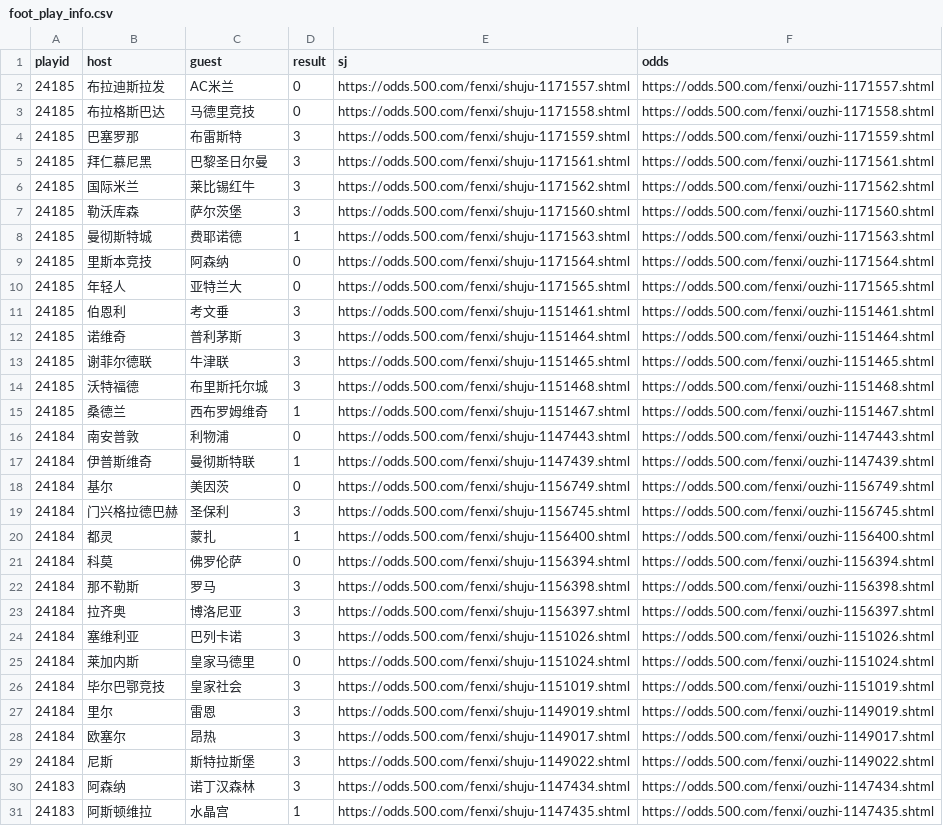
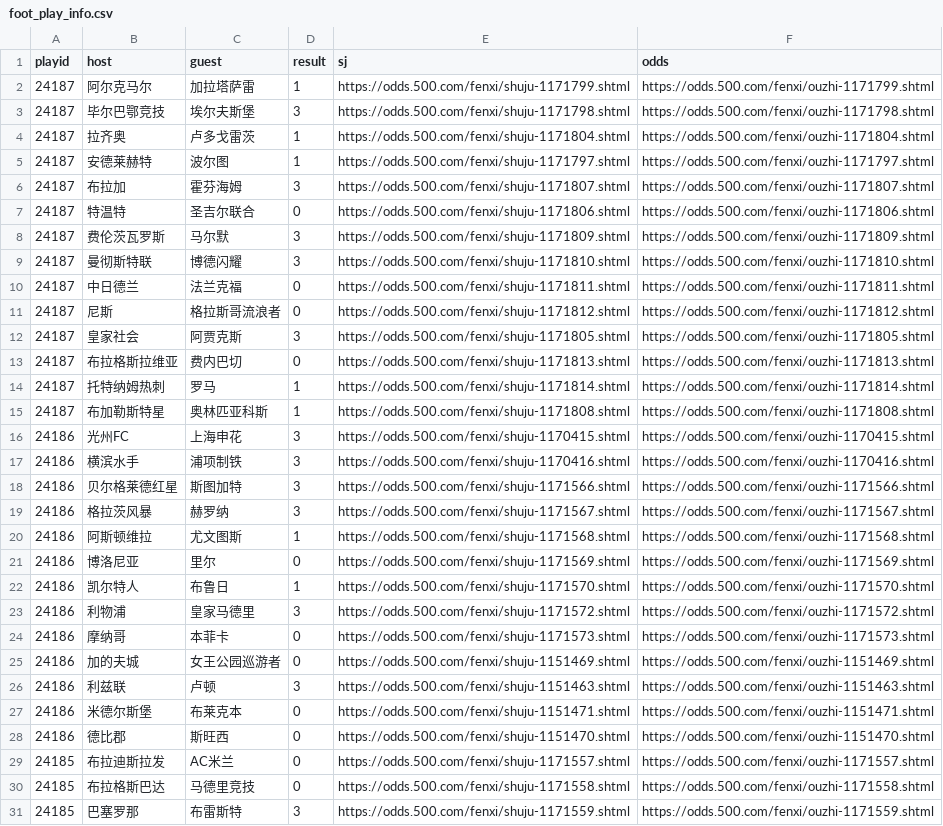
Before and after one commit to ipdisabled/fetch_data, a CSV file: foot_play_info.csv, drawn as a sheet; only a part is shown; the shorter side is filled out with more unchanged rows.

```diff
--- a/foot_play_info.csv
+++ b/foot_play_info.csv
@@ -1,2 +1,29 @@
 playid,host,guest,result,sj,odds
+24187,阿尔克马尔,加拉塔萨雷,1,https://odds.500.com/fenxi/shuju-1171799.shtml,https://odds.500.com/fenxi/ouzhi-1171799.shtml
+24187,毕尔巴鄂竞技,埃尔夫斯堡,3,https://odds.500.com/fenxi/shuju-1171798.shtml,https://odds.500.com/fenxi/ouzhi-1171798.shtml
+24187,拉齐奥,卢多戈雷茨,1,https://odds.500.com/fenxi/shuju-1171804.shtml,https://odds.500.com/fenxi/ouzhi-1171804.shtml
+24187,安德莱赫特,波尔图,1,https://odds.500.com/fenxi/shuju-1171797.shtml,https://odds.500.com/fenxi/ouzhi-1171797.shtml
+24187,布拉加,霍芬海姆,3,https://odds.500.com/fenxi/shuju-1171807.shtml,https://odds.500.com/fenxi/ouzhi-1171807.shtml
+24187,特温特,圣吉尔联合,0,https://odds.500.com/fenxi/shuju-1171806.shtml,https://odds.500.com/fenxi/ouzhi-1171806.shtml
+24187,费伦茨瓦罗斯,马尔默,3,https://odds.500.com/fenxi/shuju-1171809.shtml,https://odds.500.com/fenxi/ouzhi-1171809.shtml
+24187,曼彻斯特联,博德闪耀,3,https://odds.500.com/fenxi/shuju-1171810.shtml,https://odds.500.com/fenxi/ouzhi-1171810.shtml
+24187,中日德兰,法兰克福,0,https://odds.500.com/fenxi/shuju-1171811.shtml,https://odds.500.com/fenxi/ouzhi-1171811.shtml
+24187,尼斯,格拉斯哥流浪者,0,https://odds.500.com/fenxi/shuju-1171812.shtml,https://odds.500.com/fenxi/ouzhi-1171812.shtml
+24187,皇家社会,阿贾克斯,3,https://odds.500.com/fenxi/shuju-1171805.shtml,https://odds.500.com/fenxi/ouzhi-1171805.shtml
+24187,布拉格斯拉维亚,费内巴切,0,https://odds.500.com/fenxi/shuju-1171813.shtml,https://odds.500.com/fenxi/ouzhi-1171813.shtml
+24187,托特纳姆热刺,罗马,1,https://odds.500.com/fenxi/shuju-1171814.shtml,https://odds.500.com/fenxi/ouzhi-1171814.shtml
+24187,布加勒斯特星,奥林匹亚科斯,1,https://odds.500.com/fenxi/shuju-1171808.shtml,https://odds.500.com/fenxi/ouzhi-1171808.shtml
+24186,光州FC,上海申花,3,https://odds.500.com/fenxi/shuju-1170415.shtml,https://odds.500.com/fenxi/ouzhi-1170415.shtml
+24186,横滨水手,浦项制铁,3,https://odds.500.com/fenxi/shuju-1170416.shtml,https://odds.500.com/fenxi/ouzhi-1170416.shtml
+24186,贝尔格莱德红星,斯图加特,3,https://odds.500.com/fenxi/shuju-1171566.shtml,https://odds.500.com/fenxi/ouzhi-1171566.shtml
+24186,格拉茨风暴,赫罗纳,3,https://odds.500.com/fenxi/shuju-1171567.shtml,https://odds.500.com/fenxi/ouzhi-1171567.shtml
+24186,阿斯顿维拉,尤文图斯,1,https://odds.500.com/fenxi/shuju-1171568.shtml,https://odds.500.com/fenxi/ouzhi-1171568.shtml
+24186,博洛尼亚,里尔,0,https://odds.500.com/fenxi/shuju-1171569.shtml,https://odds.500.com/fenxi/ouzhi-1171569.shtml
+24186,凯尔特人,布鲁日,1,https://odds.500.com/fenxi/shuju-1171570.shtml,https://odds.500.com/fenxi/ouzhi-1171570.shtml
+24186,利物浦,皇家马德里,3,https://odds.500.com/fenxi/shuju-1171572.shtml,https://odds.500.com/fenxi/ouzhi-1171572.shtml
+24186,摩纳哥,本菲卡,0,https://odds.500.com/fenxi/shuju-1171573.shtml,https://odds.500.com/fenxi/ouzhi-1171573.shtml
+24186,加的夫城,女王公园巡游者,0,https://odds.500.com/fenxi/shuju-1151469.shtml,https://odds.500.com/fenxi/ouzhi-1151469.shtml
+24186,利兹联,卢顿,3,https://odds.500.com/fenxi/shuju-1151463.shtml,https://odds.500.com/fenxi/ouzhi-1151463.shtml
+24186,米德尔斯堡,布莱克本,0,https://odds.500.com/fenxi/shuju-1151471.shtml,https://odds.500.com/fenxi/ouzhi-1151471.shtml
+24186,德比郡,斯旺西,0,https://odds.500.com/fenxi/shuju-1151470.shtml,https://odds.500.com/fenxi/ouzhi-1151470.shtml
 24185,布拉迪斯拉发,AC米兰,0,https://odds.500.com/fenxi/shuju-1171557.shtml,https://odds.500.com/fenxi/ouzhi-1171557.shtml
```
Also changed, not shown: foot_his_result.csv, kl8_data.csv, 7 other files.
